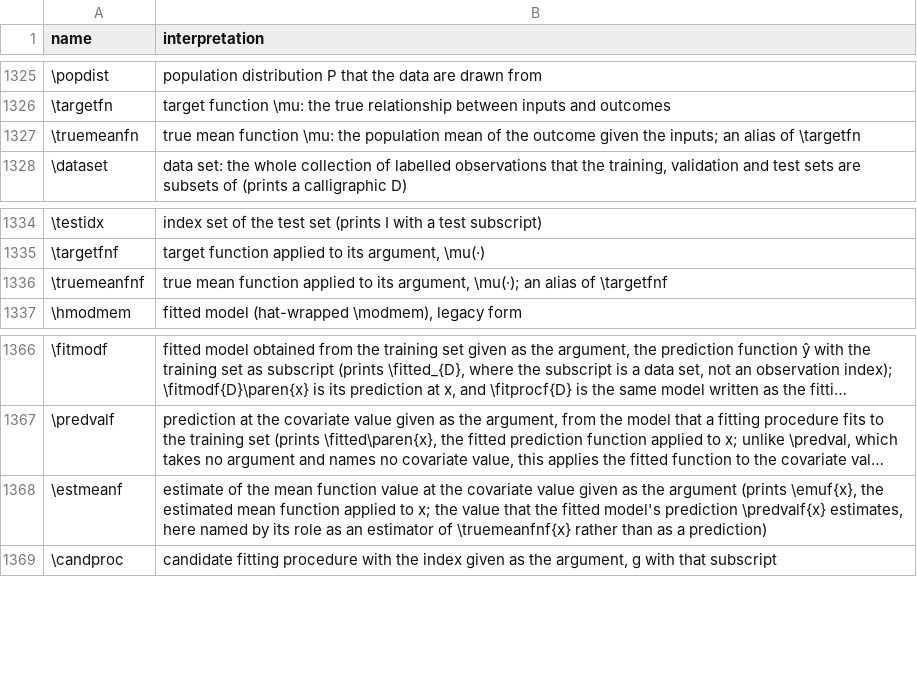
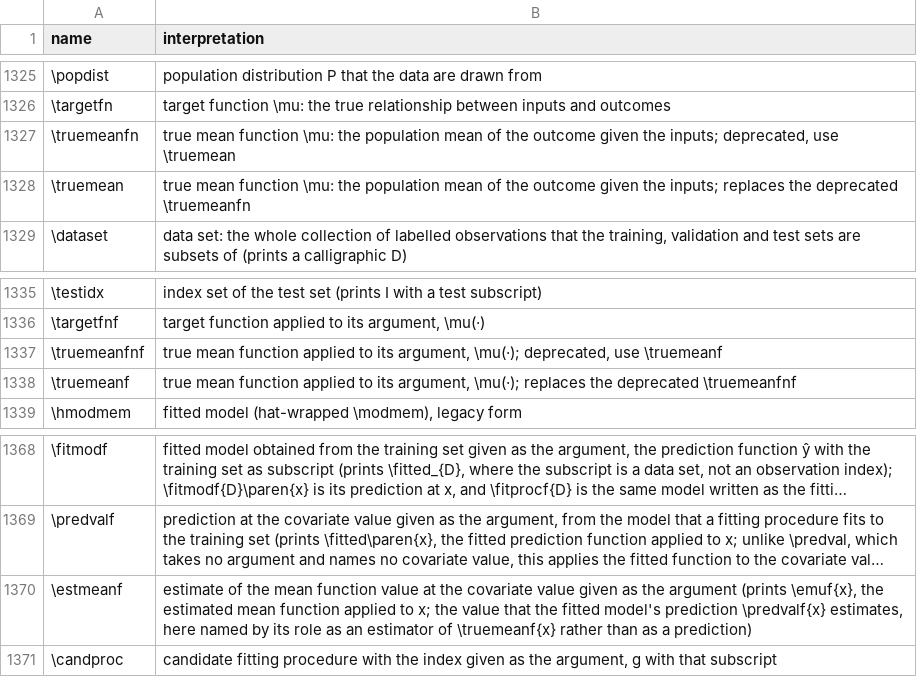
Before and after one commit to Morrison-Lab/macros, a TSV file: interpretations.tsv, drawn as a sheet; only a part is shown, gaps mark what is left out; long unchanged cells end in …; addresses are those after the commit; the diff names each change by its address in the sheet, - before the commit and + after, or states it on an @@ line.

```diff
--- a/interpretations.tsv
+++ b/interpretations.tsv
-B1327 (interpretation): …the inputs; an alias of \targetfn
+B1327 (interpretation): …the inputs; deprecated, use \truemean
+row 1328: \truemean | true mean function \mu: the population mean of the outcome given the inputs; replaces the deprecated \truemeanfn
-B1337 (interpretation): …argument, \mu(·); an alias of \targetfnf
+B1337 (interpretation): …argument, \mu(·); deprecated, use \truemeanf
+row 1338: \truemeanf | true mean function applied to its argument, \mu(·); replaces the deprecated \truemeanfnf
-B1370 (interpretation): …estimator of \truemeanfnf{x} rather than…
+B1370 (interpretation): …estimator of \truemeanf{x} rather than…
```
Also changed, not shown: 1 other file.
